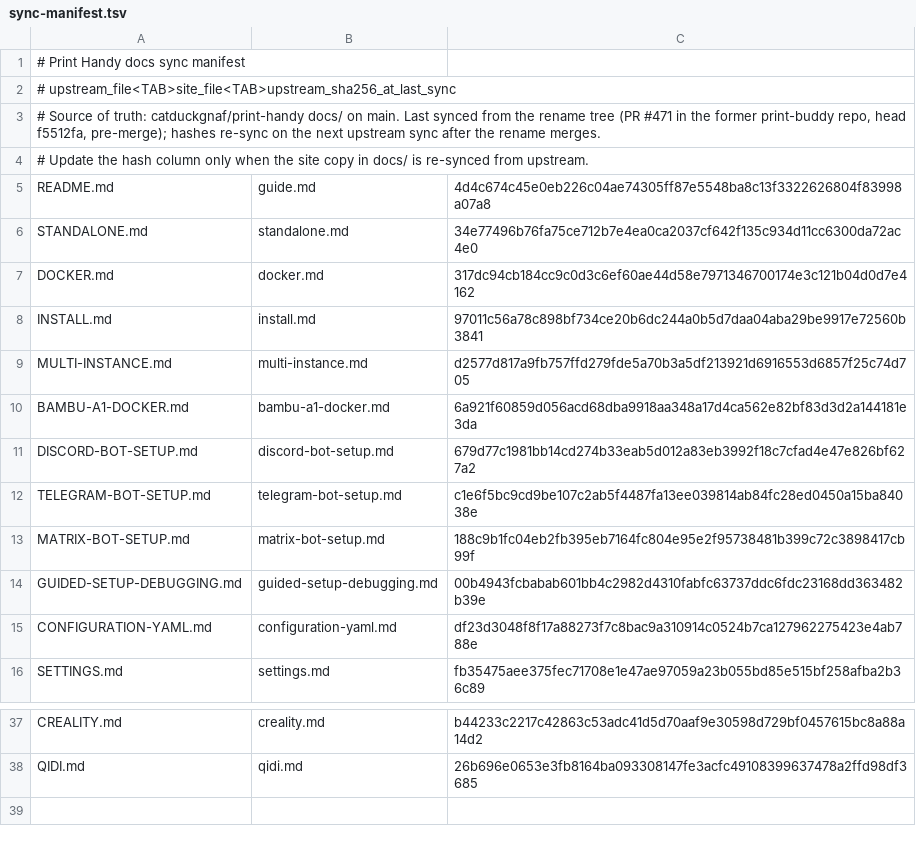
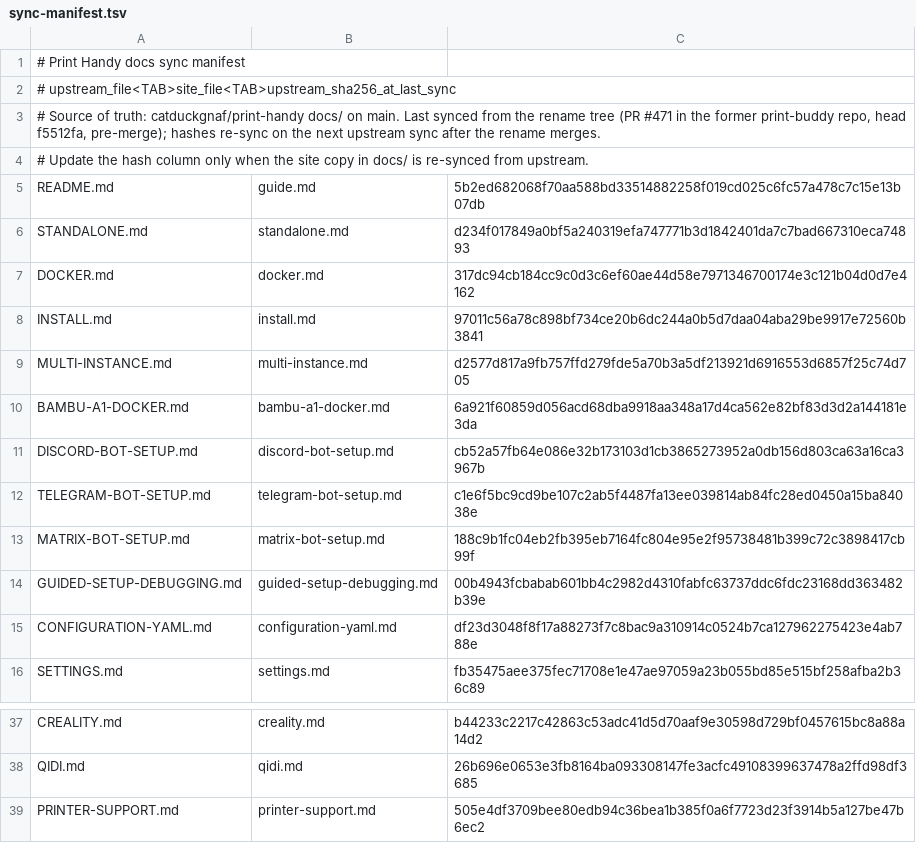
Before and after one commit to catduckgnaf/print-buddy-docs, a TSV file: scripts/sync-manifest.tsv, drawn as a sheet; only a part is shown, gaps mark what is left out.

Commit message:
Sync docs from print-handy 14ce57afd3ed7da4aab8a179f7f0523ad6f2eb67 (auto-sync) (#5)
Co-authored-by: github-actions[bot] <41898282+github-actions[bot]@users.noreply.github.com>

```diff
--- a/scripts/sync-manifest.tsv
+++ b/scripts/sync-manifest.tsv
@@ -4,4 +4,4 @@
 # Update the hash column only when the site copy in docs/ is re-synced from upstream.
-README.md	guide.md	4d4c674c45e0eb226c04ae74305ff87e5548ba8c13f3322626804f83998a07a8
-STANDALONE.md	standalone.md	34e77496b76fa75ce712b7e4ea0ca2037cf642f135c934d11cc6300da72ac4e0
+README.md	guide.md	5b2ed682068f70aa588bd33514882258f019cd025c6fc57a478c7c15e13b07db
+STANDALONE.md	standalone.md	d234f017849a0bf5a240319efa747771b3d1842401da7c7bad667310eca74893
 DOCKER.md	docker.md	317dc94cb184cc9c0d3c6ef60ae44d58e7971346700174e3c121b04d0d7e4162
@@ -10,3 +10,3 @@ MULTI-INSTANCE.md	multi-instance.md	d2577d817a9fb757ffd279fde5a70b3a5df213921d69
 BAMBU-A1-DOCKER.md	bambu-a1-docker.md	6a921f60859d056acd68dba9918aa348a17d4ca562e82bf83d3d2a144181e3da
-DISCORD-BOT-SETUP.md	discord-bot-setup.md	679d77c1981bb14cd274b33eab5d012a83eb3992f18c7cfad4e47e826bf627a2
+DISCORD-BOT-SETUP.md	discord-bot-setup.md	cb52a57fb64e086e32b173103d1cb3865273952a0db156d803ca63a16ca3967b
 TELEGRAM-BOT-SETUP.md	telegram-bot-setup.md	c1e6f5bc9cd9be107c2ab5f4487fa13ee039814ab84fc28ed0450a15ba84038e
@@ -38 +38,2 @@ CREALITY.md	creality.md	b44233c2217c42863c53adc41d5d70aaf9e30598d729bf0457615bc8
 QIDI.md	qidi.md	26b696e0653e3fb8164ba093308147fe3acfc49108399637478a2ffd98df3685
+PRINTER-SUPPORT.md	printer-support.md	505e4df3709bee80edb94c36bea1b385f0a6f7723d23f3914b5a127be47b6ec2
```
Also changed, not shown: 5 other files.
